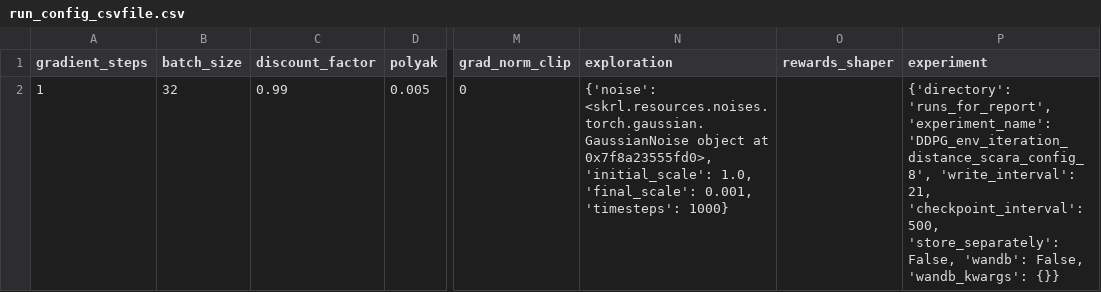
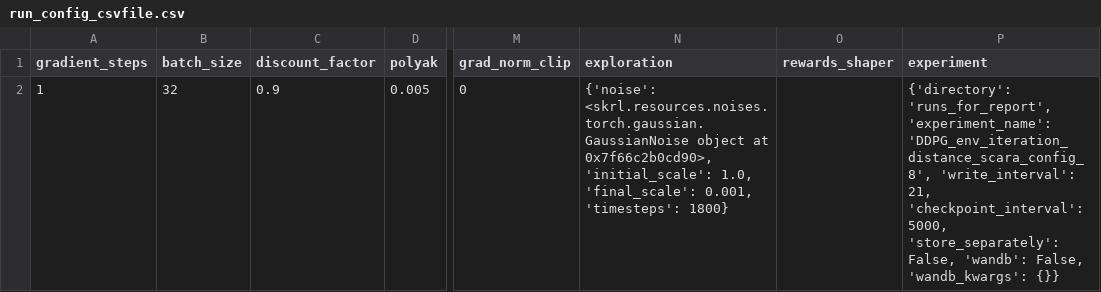
Before and after one commit to kasperfg16/p8_sewbot, a CSV file: runs_for_report/DDPG_env_iteration_distance_scara_config_8/run_config_csvfile.csv, drawn as a sheet; only a part is shown, gaps mark what is left out; the diff names each change by its address in the sheet, - before the commit and + after, or states it on an @@ line.

```diff
--- a/runs_for_report/DDPG_env_iteration_distance_scara_config_8/run_config_csvfile.csv
+++ b/runs_for_report/DDPG_env_iteration_distance_scara_config_8/run_config_csvfile.csv
-C2 (discount_factor): 0.99
+C2 (discount_factor): 0.9
-N2 (exploration): …object at 0x7f8a23555fd0>, 'initial_scale': 1.0, 'final_scale': 0.001, 'timesteps': 1000}
+N2 (exploration): …object at 0x7f66c2b0cd90>, 'initial_scale': 1.0, 'final_scale': 0.001, 'timesteps': 1800}
-P2 (experiment): …21, 'checkpoint_interval': 500, 'store_separately': False,…
+P2 (experiment): …21, 'checkpoint_interval': 5000, 'store_separately': False,…
```
